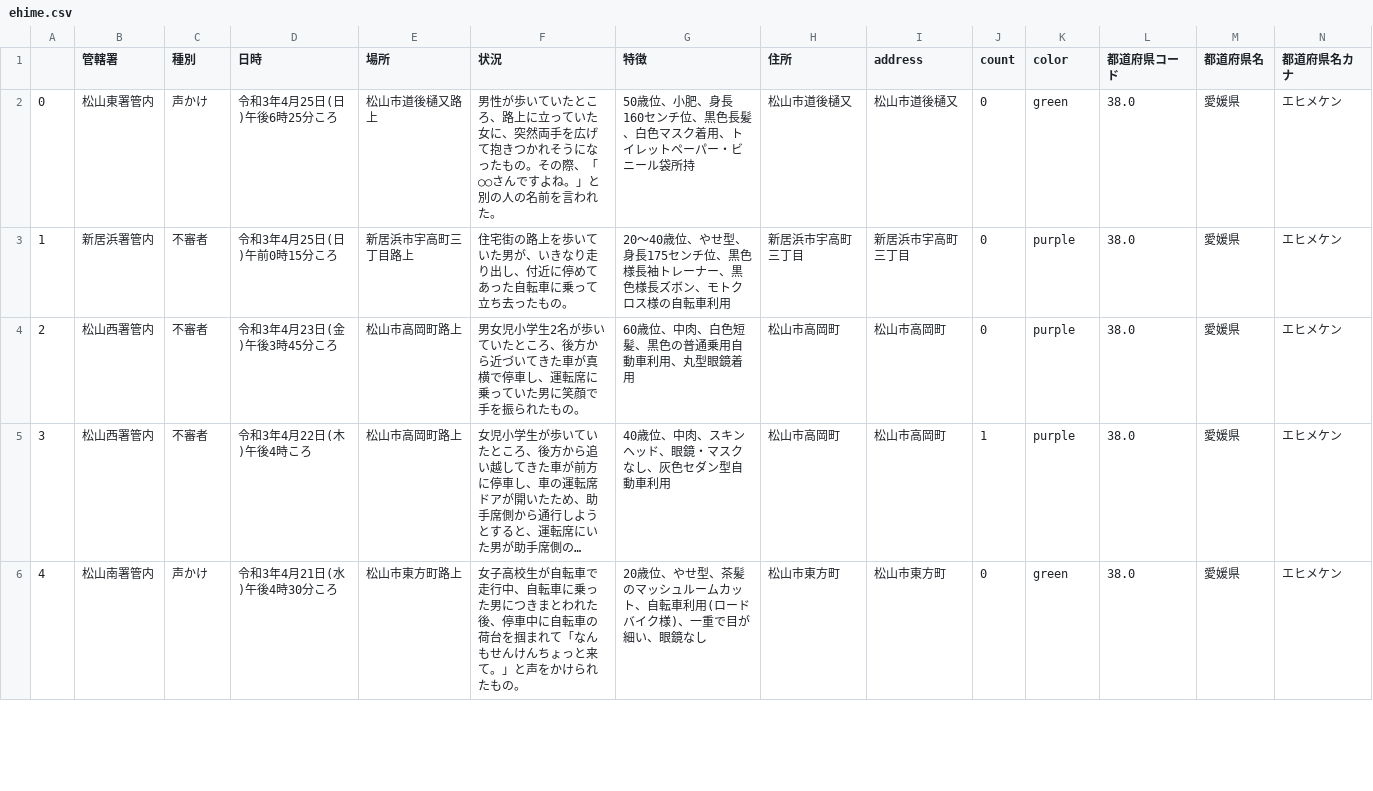
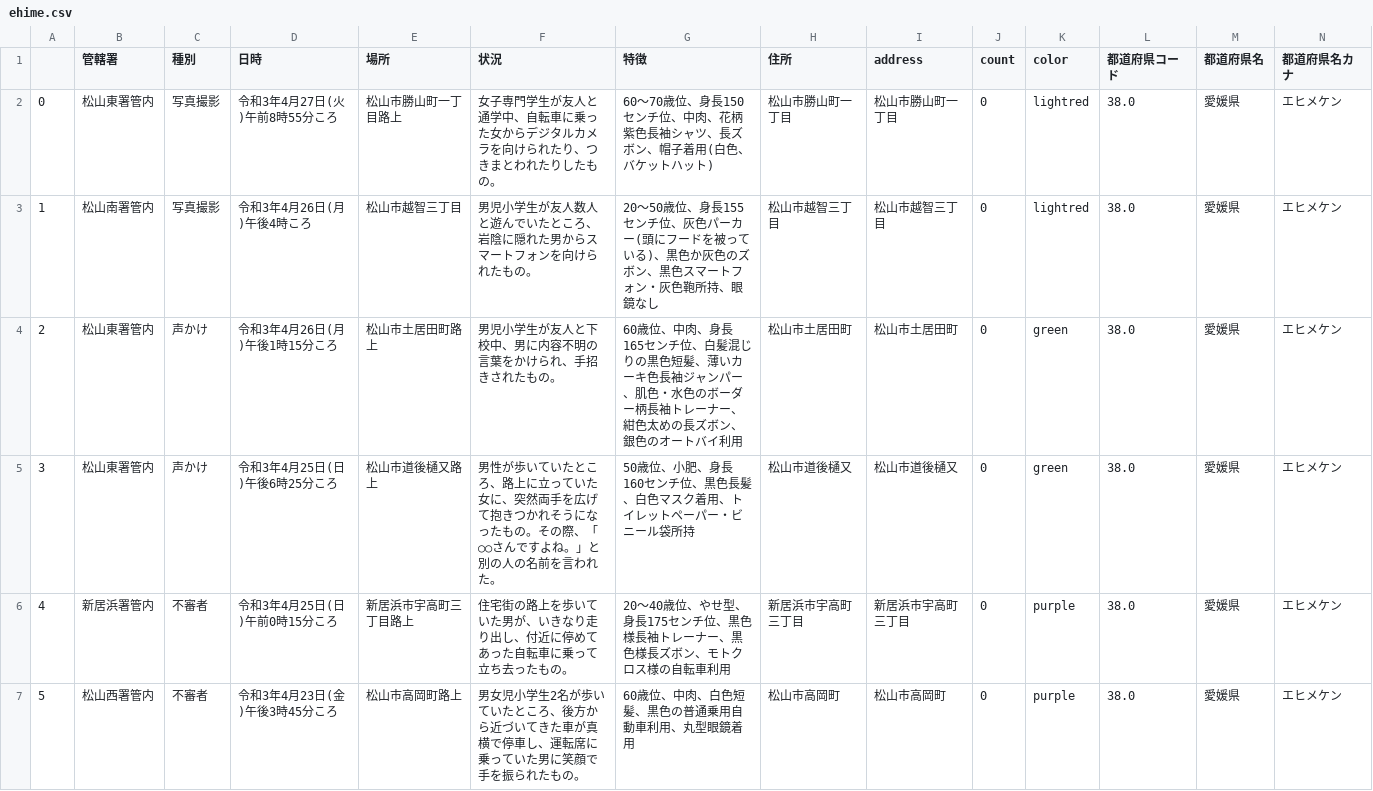
Before and after one commit to imabari/fushinsha_map, a CSV file: ehime.csv, drawn as a sheet; only a part is shown; the shorter side is filled out with more unchanged rows; long unchanged cells end in …; addresses are those after the commit; rows hold the shown columns only; the diff names each change by its address in the sheet, - before the commit and + after, or states it on an @@ line.

```diff
--- a/ehime.csv
+++ b/ehime.csv
+row 2: 0 | 松山東署管内 | 写真撮影 | 令和3年4月27日(火)午前8時55分ころ | 松山市勝山町一丁目路上 | 女子専門学生が友人と通学中、自転車に乗った女からデジタルカメラを向けられたり、つきまとわれたりしたもの。 | 60〜70歳位、身長150センチ位、中肉、花柄紫色長袖シャツ、長ズボン、帽子着用(白色、バケットハット) | 松山市勝山町一丁目 | 松山市勝山町一丁目 | 0 | lightred | 38.0 | 愛媛県 | エヒメケン
+row 3: 1 | 松山南署管内 | 写真撮影 | 令和3年4月26日(月)午後4時ころ | 松山市越智三丁目 | 男児小学生が友人数人と遊んでいたところ、岩陰に隠れた男からスマートフォンを向けられたもの。 | 20〜50歳位、身長155センチ位、灰色パーカー(頭にフードを被っている)、黒色か灰色のズボン、黒色スマートフォン・灰色鞄所持、眼鏡なし | 松山市越智三丁目 | 松山市越智三丁目 | 0 | lightred | 38.0 | 愛媛県 | エヒメケン
+row 4: 2 | 松山東署管内 | 声かけ | 令和3年4月26日(月)午後1時15分ころ | 松山市土居田町路上 | 男児小学生が友人と下校中、男に内容不明の言葉をかけられ、手招きされたもの。 | 60歳位、中肉、身長165センチ位、白髪混じりの黒色短髪、薄いカーキ色長袖ジャンパー、肌色・水色のボーダー柄長袖トレーナー、紺色太めの長ズボン、銀色のオートバイ利用 | 松山市土居田町 | 松山市土居田町 | 0 | green | 38.0 | 愛媛県 | エヒメケン
@@ column A renumbered from row 5 down @@
```
Also changed, not shown: nan.csv, 1 other file.
